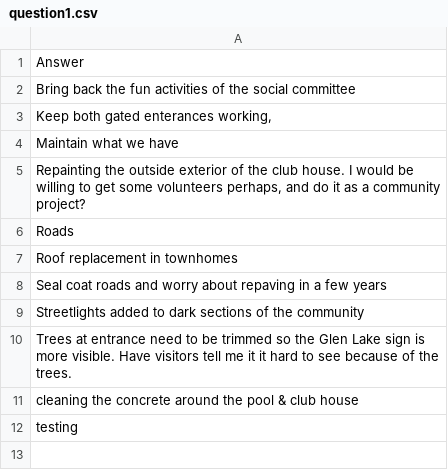
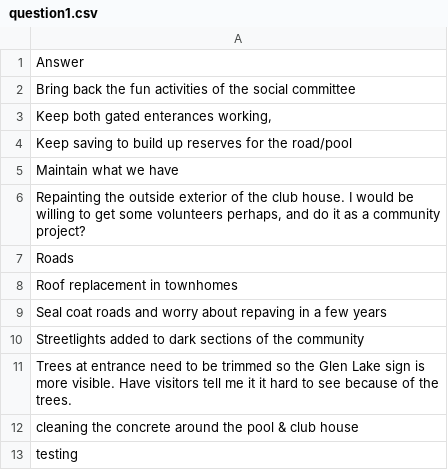
Before and after one commit to robhanssen/hoa-surveys, a CSV file: budget2025/source/question1.csv, drawn as a sheet.

```diff
--- a/budget2025/source/question1.csv
+++ b/budget2025/source/question1.csv
@@ -3,2 +3,3 @@ Answer
 "Keep both gated enterances working,"
+"Keep saving to build up reserves for the road/pool"
 "Maintain what we have"
```
Also changed, not shown: budget2025/source/question2.csv, budget2025/source/question3.csv, 3 other files.
